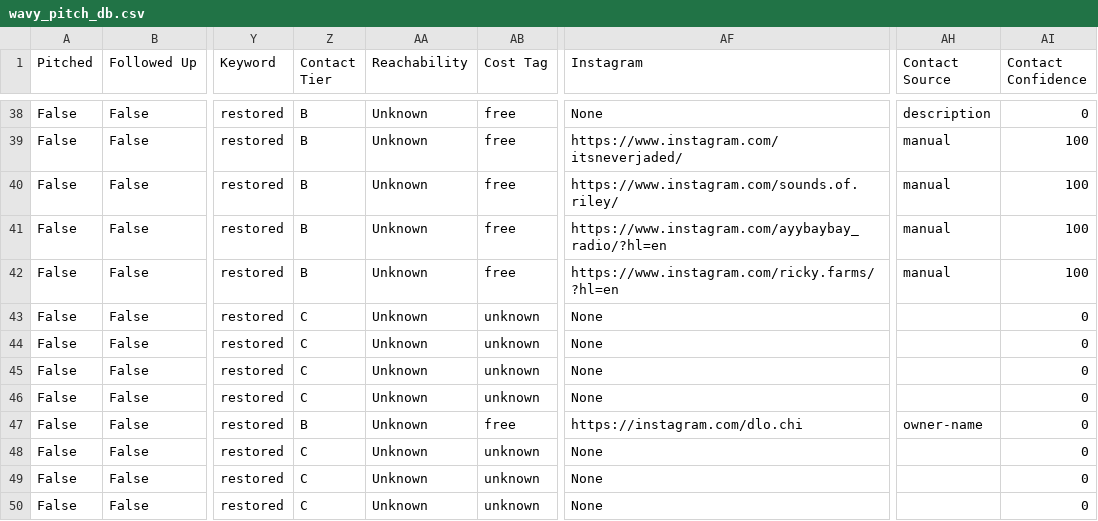
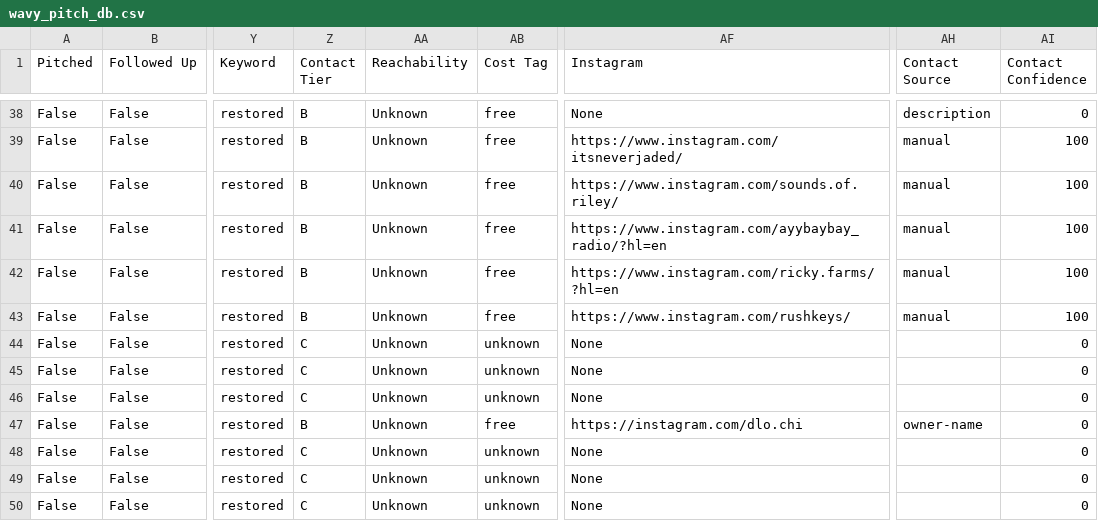
Before and after one commit to alexsamey95/wavypitch, a CSV file: wavy_pitch_db.csv, drawn as a sheet; only a part is shown, gaps mark what is left out; the diff names each change by its address in the sheet, - before the commit and + after, or states it on an @@ line.

Commit message:
wavy pitch data: update wavy_pitch_db.csv

```diff
--- a/wavy_pitch_db.csv
+++ b/wavy_pitch_db.csv
-Z43 (Contact Tier): C
+Z43 (Contact Tier): B
-AB43 (Cost Tag): unknown
+AB43 (Cost Tag): free
-AF43 (Instagram): None
+AF43 (Instagram): https://www.instagram.com/rushkeys/
-AH43 (Contact Source): (empty)
+AH43 (Contact Source): manual
-AI43 (Contact Confidence): 0
+AI43 (Contact Confidence): 100
```
